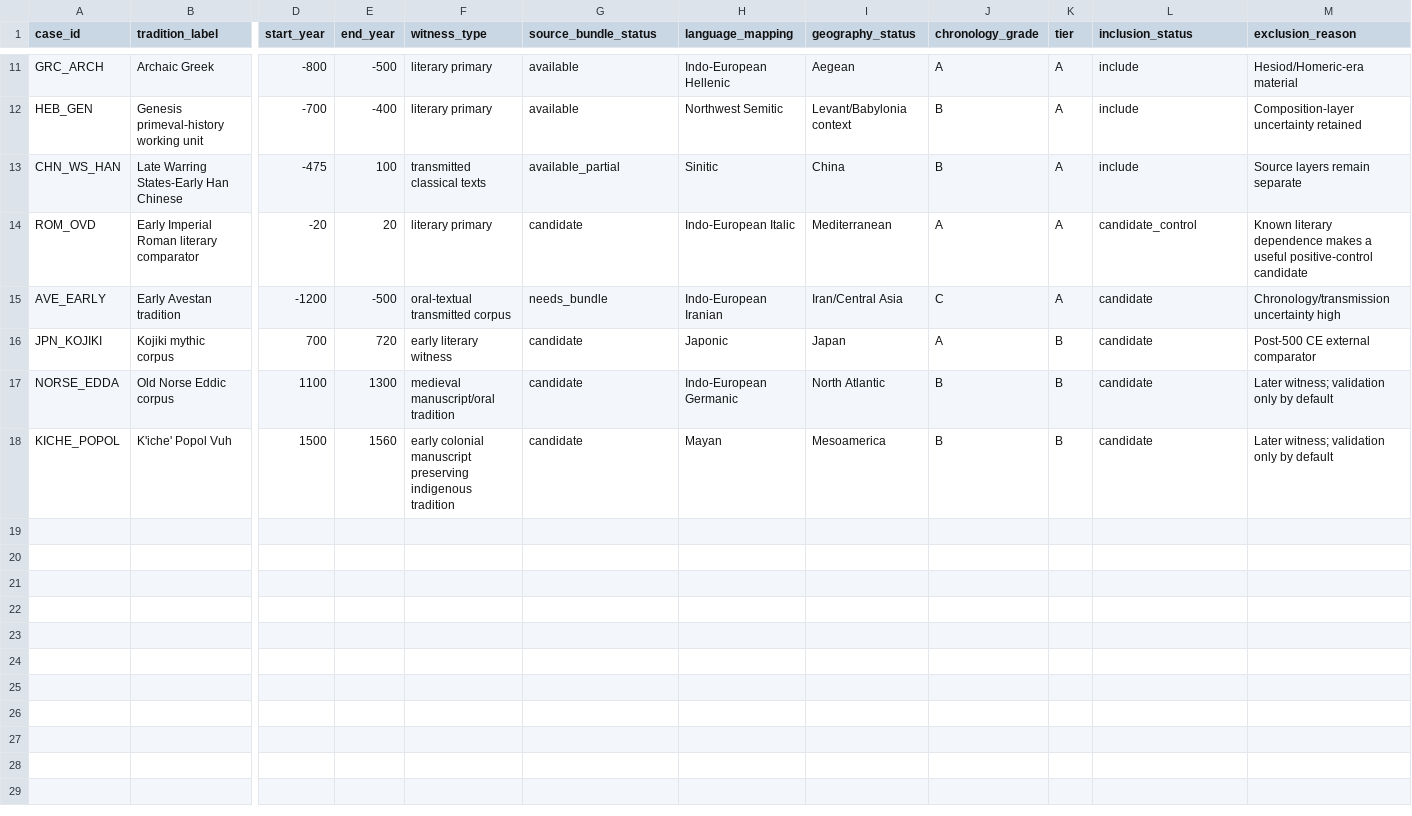
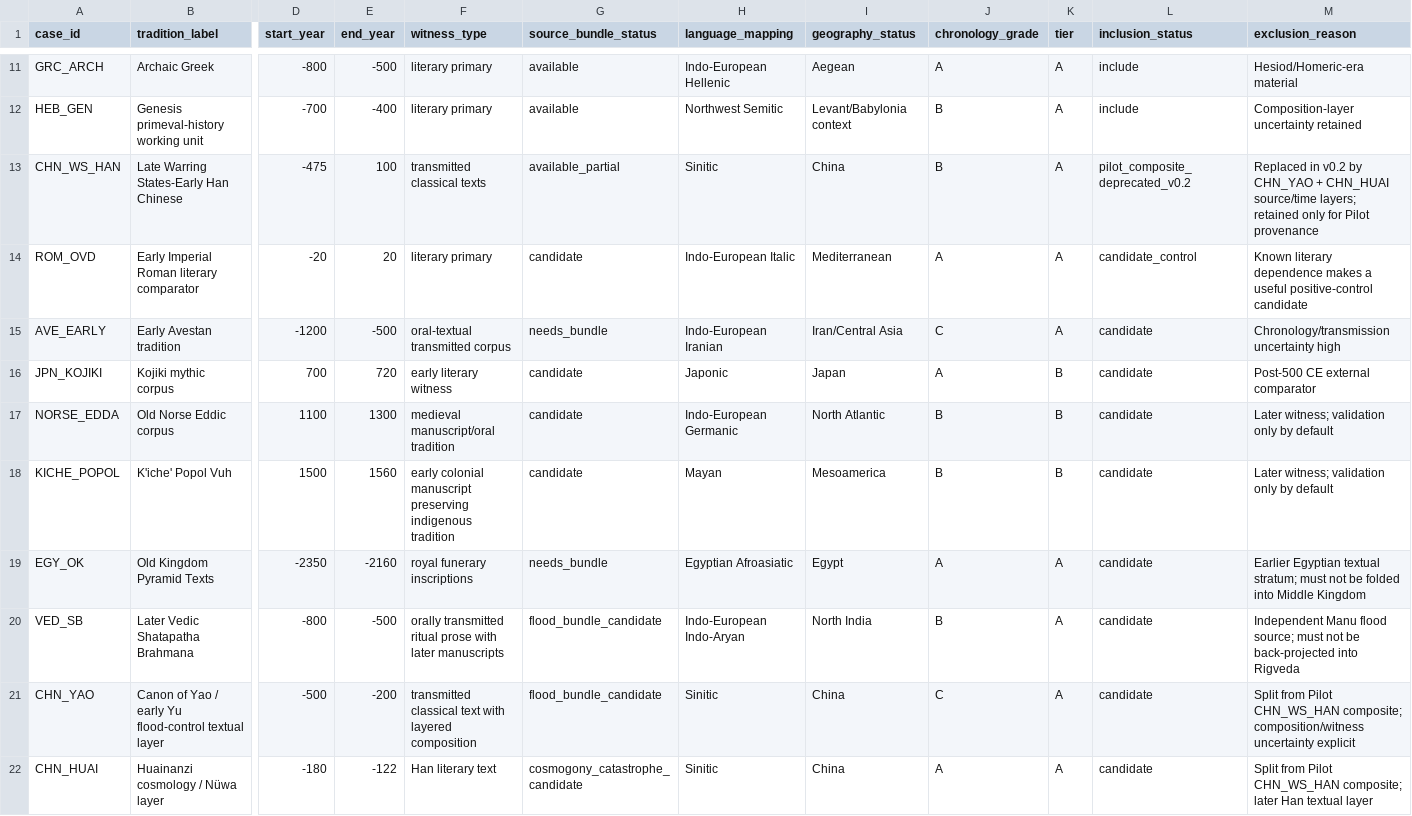
Before and after one commit to CochraneK/ARIS4C, a CSV file: papers/023-myth-convergence/data/case_universe_candidates_v0.2.csv, drawn as a sheet; only a part is shown, gaps mark what is left out; rows hold the shown columns only; the diff names each change by its address in the sheet, - before the commit and + after, or states it on an @@ line.

```diff
--- a/papers/023-myth-convergence/data/case_universe_candidates_v0.2.csv
+++ b/papers/023-myth-convergence/data/case_universe_candidates_v0.2.csv
-L13 (inclusion_status): include
+L13 (inclusion_status): pilot_composite_deprecated_v0.2
-M13 (exclusion_reason): Source layers remain separate
+M13 (exclusion_reason): Replaced in v0.2 by CHN_YAO + CHN_HUAI source/time layers; retained only for Pilot provenance
+row 19: EGY_OK | Old Kingdom Pyramid Texts | -2350 | -2160 | royal funerary inscriptions | needs_bundle | Egyptian Afroasiatic | Egypt | A | A | candidate | Earlier Egyptian textual stratum; must not be folded into Middle Kingdom
+row 20: VED_SB | Later Vedic Shatapatha Brahmana | -800 | -500 | orally transmitted ritual prose with later manuscripts | flood_bundle_candidate | Indo-European Indo-Aryan | North India | B | A | candidate | Independent Manu flood source; must not be back-projected into Rigveda
+row 21: CHN_YAO | Canon of Yao / early Yu flood-control textual layer | -500 | -200 | transmitted classical text with layered composition | flood_bundle_candidate | Sinitic | China | C | A | candidate | Split from Pilot CHN_WS_HAN composite; composition/witness uncertainty explicit
+row 22: CHN_HUAI | Huainanzi cosmology / Nüwa layer | -180 | -122 | Han literary text | cosmogony_catastrophe_candidate | Sinitic | China | A | A | candidate | Split from Pilot CHN_WS_HAN composite; later Han textual layer
```
Also changed, not shown: papers/023-myth-convergence/data/case_source_registry_v0.2.csv, 10 other files.
